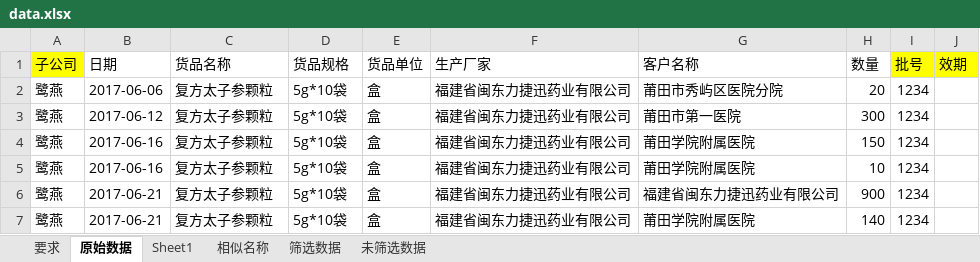
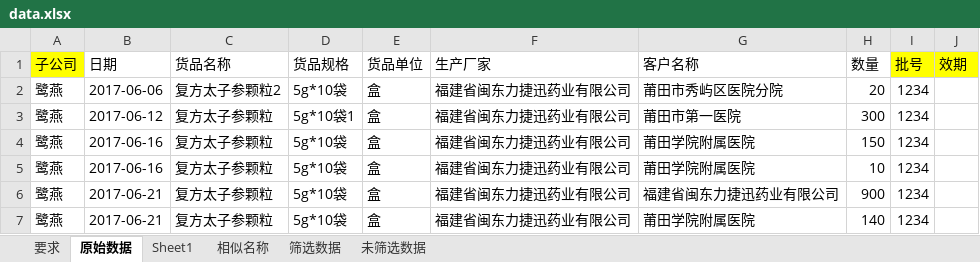
Before and after one commit to chendengyuanxm/pythonStudy, an Excel workbook: data/data.xlsx, sheet 原始数据, drawn as a sheet; only a part is shown; values as stored, in another font and other column widths than the file's, no borders; the diff names each change by its address in the sheet, - before the commit and + after, or states it on an @@ line.

```diff
--- a/data/data.xlsx (sheet 原始数据)
+++ b/data/data.xlsx (sheet 原始数据)
-C2 (货品名称): 复方太子参颗粒
+C2 (货品名称): 复方太子参颗粒2
-D3 (货品规格): 5g*10袋
+D3 (货品规格): 5g*10袋1
```
Also changed, not shown: sheet 未筛选数据, sheet 筛选数据, data/map.xlsx.
